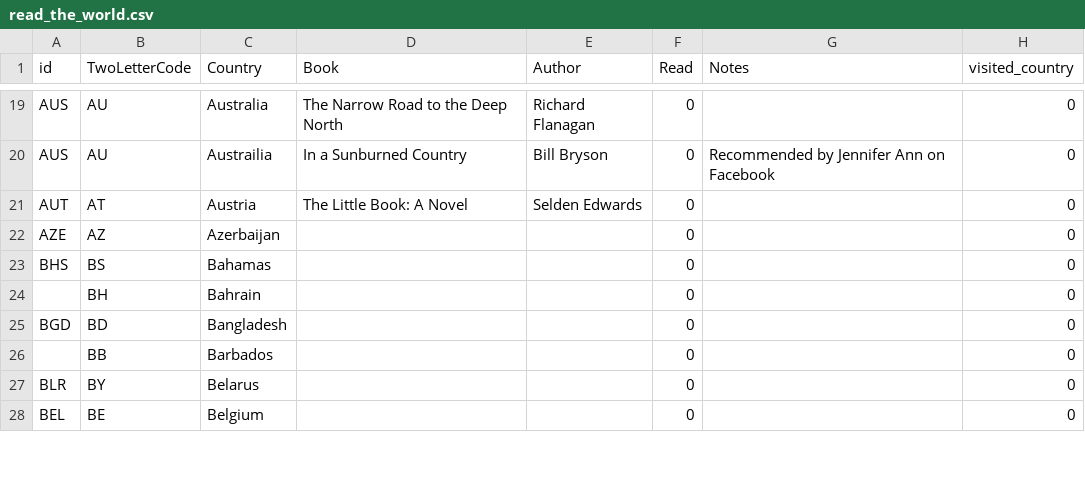
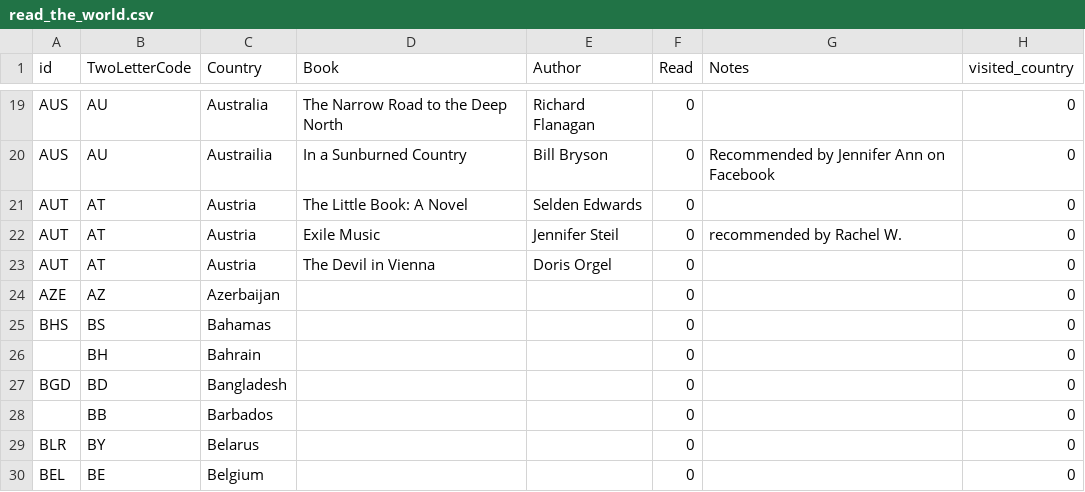
Before and after one commit to paulkaefer/read-the-world, a CSV file: data/read_the_world.csv, drawn as a sheet; only a part is shown, gaps mark what is left out.

Commit message:
added two Austria recommendations via Facebook

```diff
--- a/data/read_the_world.csv
+++ b/data/read_the_world.csv
@@ -21,2 +21,4 @@ AUS,AU,Austrailia,In a Sunburned Country,Bill Bryson,0,Recommended by Jennifer A
 AUT,AT,Austria,The Little Book: A Novel,Selden Edwards,0,,0
+AUT,AT,Austria,Exile Music,Jennifer Steil,0,recommended by Rachel W.,0
+AUT,AT,Austria,The Devil in Vienna,Doris Orgel,0,,0
 AZE,AZ,Azerbaijan,,,0,,0
```
